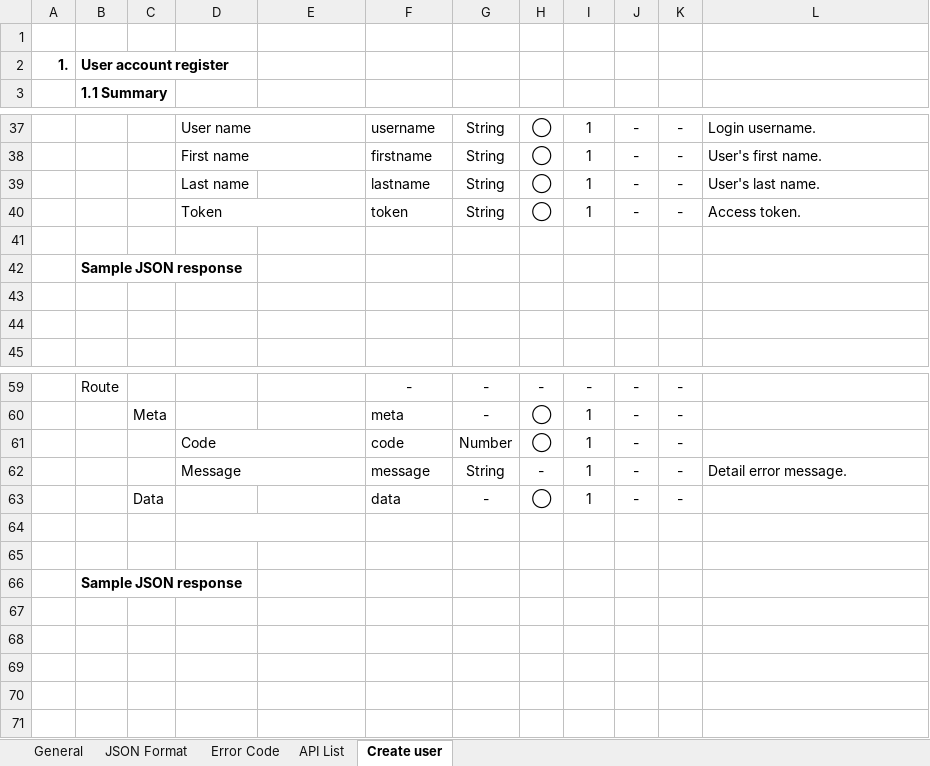
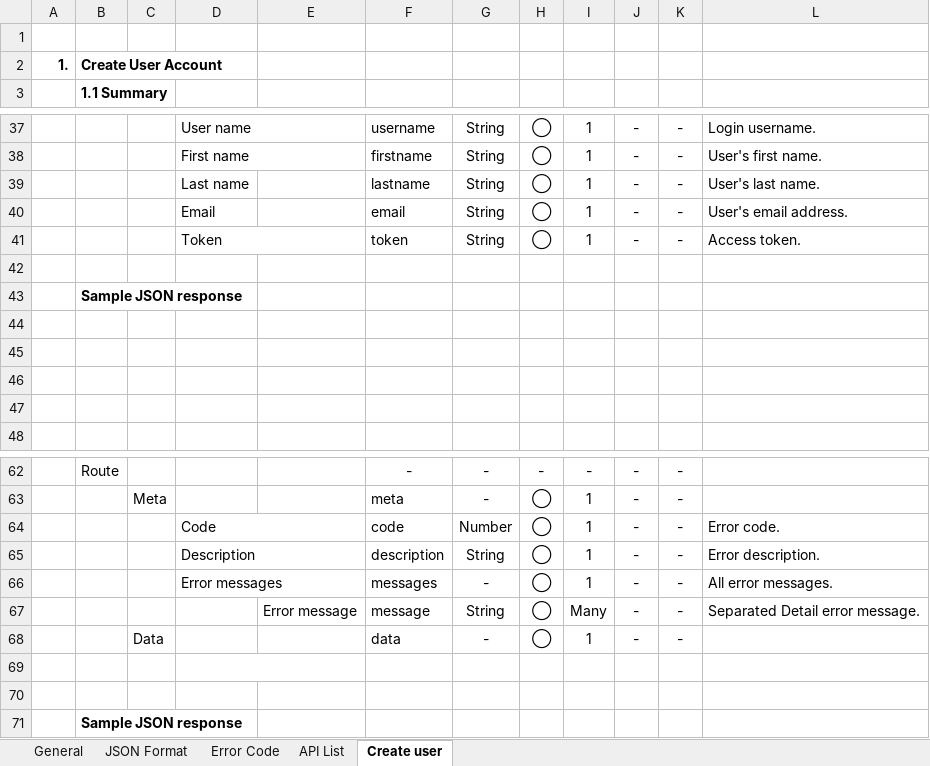
Before and after one commit to truong-vu-mulodo/mcs, an Excel workbook: doc/detail_design/api/MCS_Web_API_Specification.xlsx, sheet Create user, drawn as a sheet; only a part is shown, gaps mark what is left out; values as stored, in another font and other column widths than the file's, no borders; charts and pictures not drawn; addresses are those after the commit; the diff names each change by its address in the sheet, - before the commit and + after, or states it on an @@ line.

Commit message:
- Update "Error Code". - Update spec for "Create User Account".

```diff
--- a/doc/detail_design/api/MCS_Web_API_Specification.xlsx (sheet Create user)
+++ b/doc/detail_design/api/MCS_Web_API_Specification.xlsx (sheet Create user)
-B2: User account register
+B2: Create User Account
+row 40:  |  |  | Email |  | email | String | ◯ | 1 | - | - | User's email address.
+row 44: (empty)
+row 45: (empty)
-L64: (empty)
+L64: Error code.
+row 65:  |  |  | Description |  | description | String | ◯ | 1 | - | - | Error description.
-D66: Message
+D66: Error messages
-F66: message
+F66: messages
-G66: String
+G66: -
-H66: -
+H66: ◯
-L66: Detail error message.
+L66: All error messages.
+row 67:  |  |  |  | Error message | message | String | ◯ | Many | - | - | Separated Detail error message.
```
Also changed, not shown: sheet Error Code, charts or pictures.
